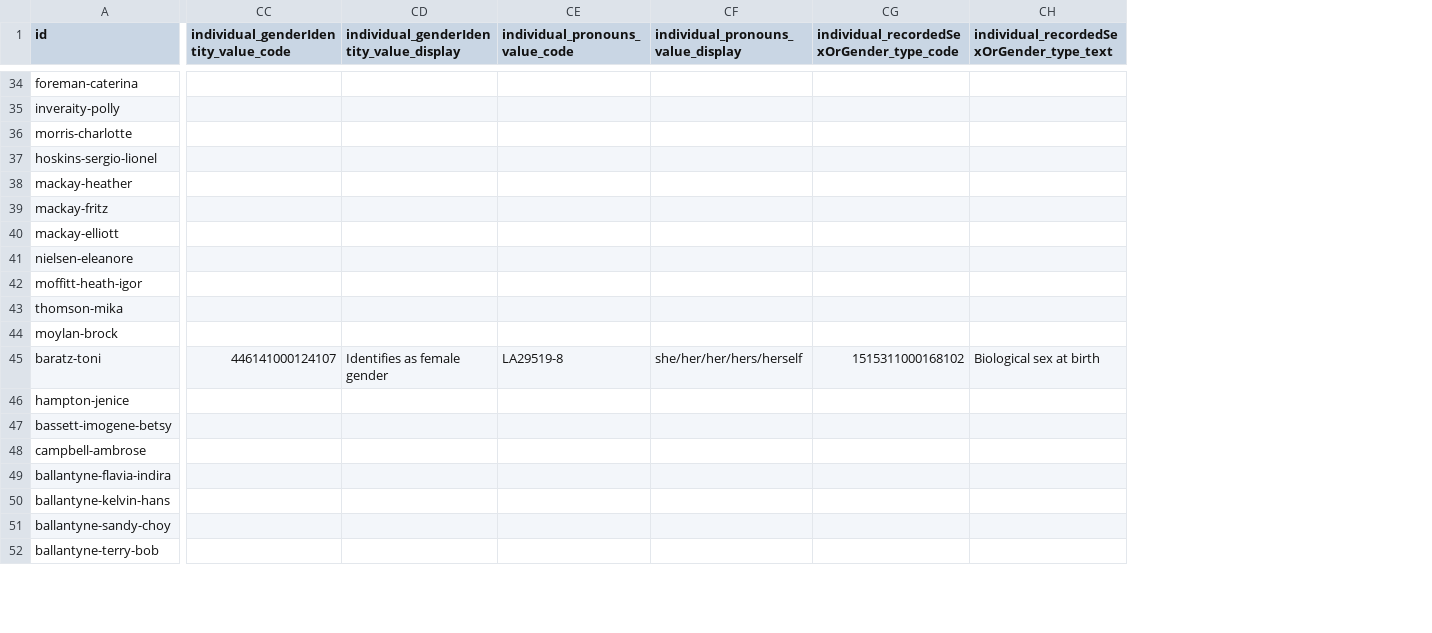
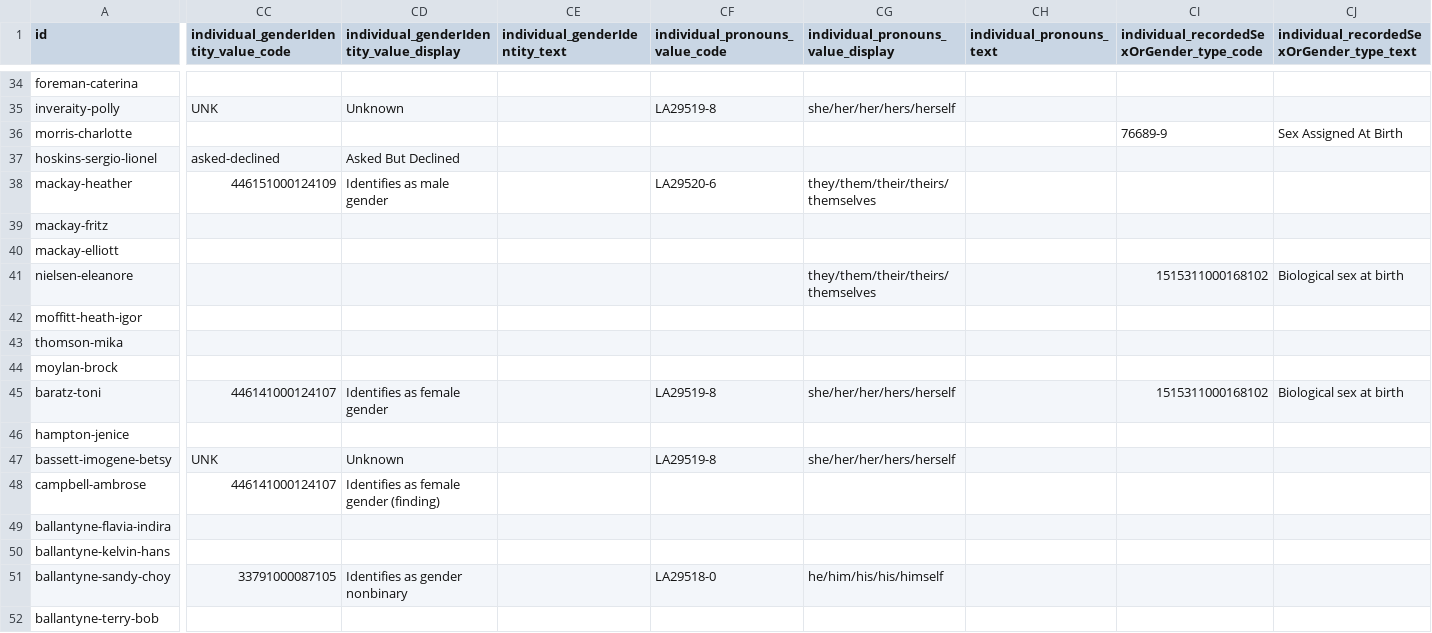
Before and after one commit to hl7au/au-fhir-test-data, a CSV file: testdata-csv/AU Core Sample Data - Patient.csv, drawn as a sheet; only a part is shown, gaps mark what is left out; addresses are those after the commit; the diff covers the shown part only; the diff names each change by its address in the sheet, - before the commit and + after, or states it on an @@ line.

```diff
--- a/testdata-csv/AU Core Sample Data - Patient.csv
+++ b/testdata-csv/AU Core Sample Data - Patient.csv
+column CE (individual_genderIdentity_text), empty
+column CH (individual_pronouns_text), empty
-CC35: (empty)
+CC35: UNK
-CD35: (empty)
+CD35: Unknown
-CF35 (individual_pronouns_value_code): (empty)
+CF35 (individual_pronouns_value_code): LA29519-8
-CG35: (empty)
+CG35: she/her/her/hers/herself
-CI36: (empty)
+CI36: 76689-9
-CJ36: (empty)
+CJ36: Sex Assigned At Birth
-CC37: (empty)
+CC37: asked-declined
-CD37: (empty)
+CD37: Asked But Declined
-CC38: (empty)
+CC38: 446151000124109
-CD38: (empty)
+CD38: Identifies as male gender
-CF38 (individual_pronouns_value_code): (empty)
+CF38 (individual_pronouns_value_code): LA29520-6
-CG38: (empty)
+CG38: they/them/their/theirs/themselves
-CG41: (empty)
+CG41: they/them/their/theirs/themselves
-CI41: (empty)
+CI41: 1515311000168102
-CJ41: (empty)
+CJ41: Biological sex at birth
-CC47: (empty)
+CC47: UNK
-CD47: (empty)
+CD47: Unknown
-CF47 (individual_pronouns_value_code): (empty)
+CF47 (individual_pronouns_value_code): LA29519-8
-CG47: (empty)
+CG47: she/her/her/hers/herself
-CC48: (empty)
+CC48: 446141000124107
-CD48: (empty)
+CD48: Identifies as female gender (finding)
-CC51: (empty)
+CC51: 33791000087105
-CD51: (empty)
+CD51: Identifies as gender nonbinary
-CF51 (individual_pronouns_value_code): (empty)
+CF51 (individual_pronouns_value_code): LA29518-0
-CG51: (empty)
+CG51: he/him/his/his/himself
```
Also changed, not shown: 111 edited cells elsewhere in this file, 2 other files.
